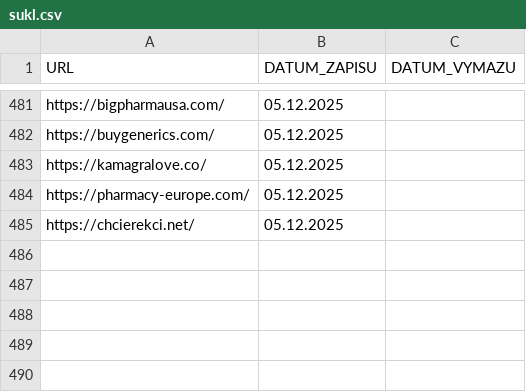
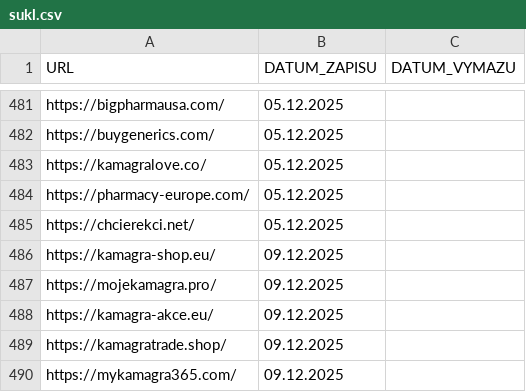
Before and after one commit to analogic/cz-gov-blocks, a CSV file: original/sukl.csv, drawn as a sheet; only a part is shown, gaps mark what is left out; the diff names each change by its address in the sheet, - before the commit and + after, or states it on an @@ line.

```diff
--- a/original/sukl.csv
+++ b/original/sukl.csv
+row 486: https://kamagra-shop.eu/ | 09.12.2025
+row 487: https://mojekamagra.pro/ | 09.12.2025
+row 488: https://kamagra-akce.eu/ | 09.12.2025
+row 489: https://kamagratrade.shop/ | 09.12.2025
+row 490: https://mykamagra365.com/ | 09.12.2025
```
Also changed, not shown: csv/sukl.csv, 2 other files.
